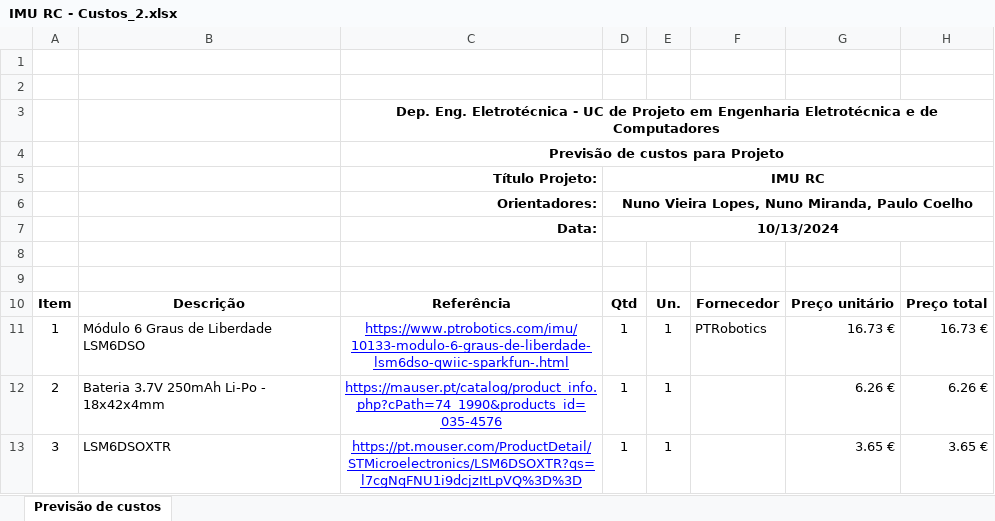
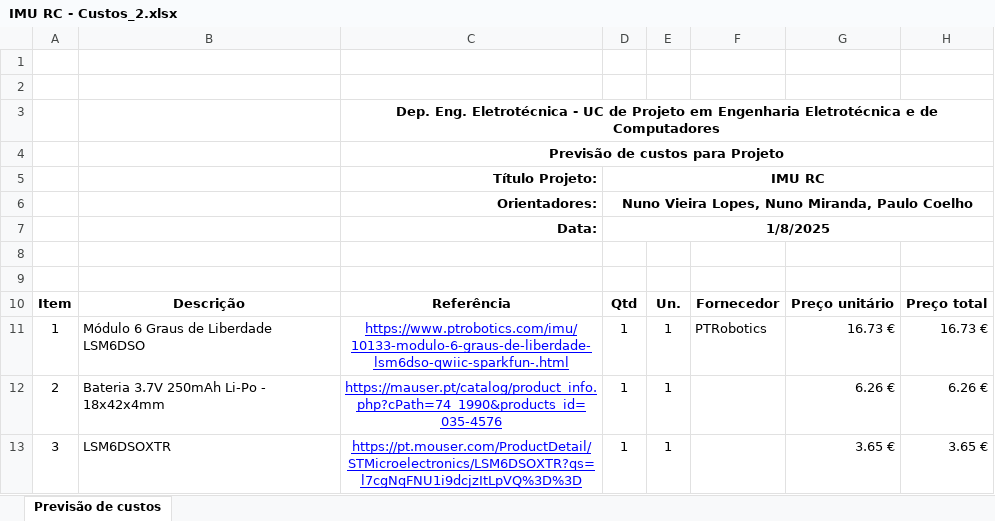
Before and after one commit to DimitriOnLSD/imu-rc, an Excel workbook: docs/IMU RC - Custos_2.xlsx, sheet Previsão de custos, drawn as a sheet; only a part is shown; values as stored, in another font and other column widths than the file's, no borders; charts and pictures not drawn; the diff names each change by its address in the sheet, - before the commit and + after, or states it on an @@ line.

Commit message:
commit #13
refactored component values to more popular values
refactored components for less obsolete/more popular choices

bug fix TG1WDT_SYS_RESET
bug fix move() func

implement additional screen features
better readability
refactored navigation
added sensitivity option
added led information
added car status
added data print
added reset option

refactored board costs table

```diff
--- a/docs/IMU RC - Custos_2.xlsx (sheet Previsão de custos)
+++ b/docs/IMU RC - Custos_2.xlsx (sheet Previsão de custos)
-D7: 10/13/2024
+D7: 1/8/2025
```
Also changed, not shown: 39 other files.
